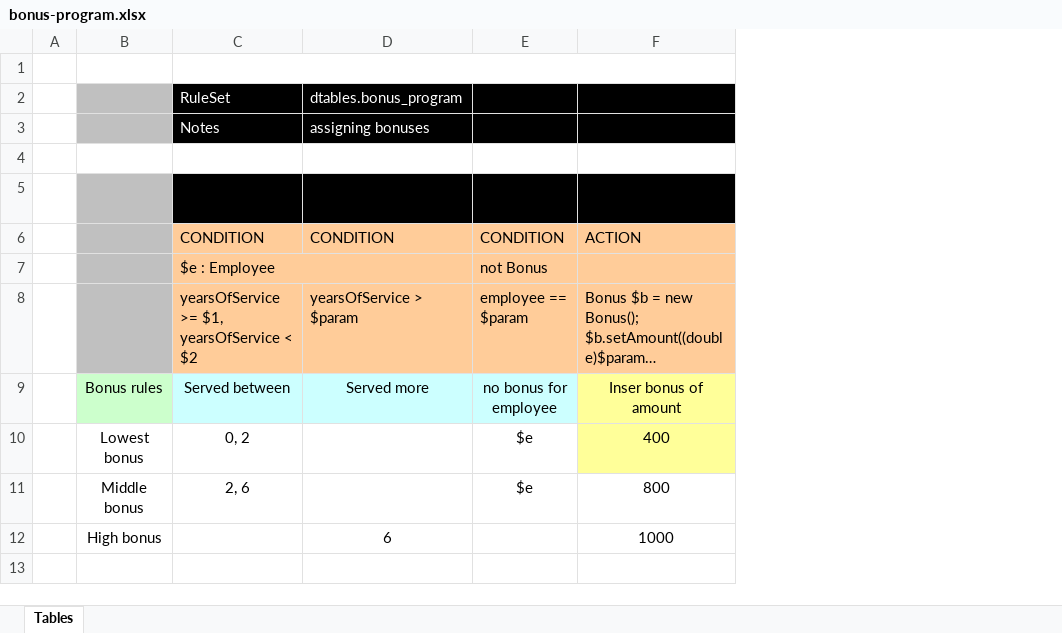
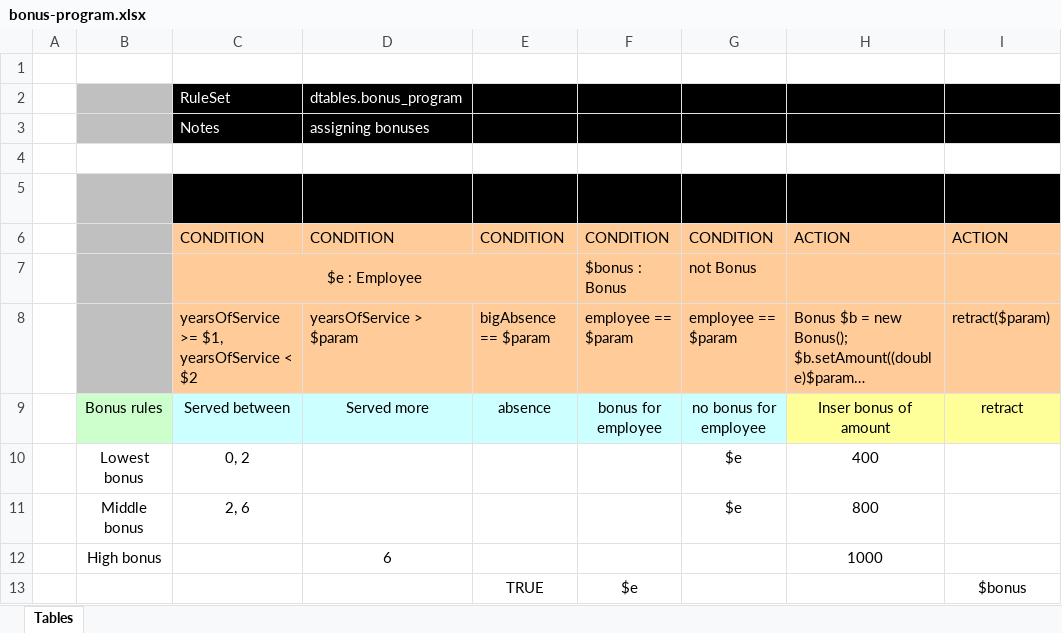
Before and after one commit to jomarko/testday, an Excel workbook: bonus-program/src/main/resources/dtables/bonus_program/bonus-program.xlsx, sheet Tables, drawn as a sheet; long unchanged cells end in …; values as stored, in another font and other column widths than the file's, no borders; removed rows and columns are numbered as before the commit, all else as after; the diff names each change by its address in the sheet, - before the commit and + after, or states it on an @@ line.

Commit message:
Uploaded 16-Feb-2017 15:15:17 {/bonus-program/src/main/resources/dtables/bonus_program/bonus-program.xlsx}

```diff
--- a/bonus-program/src/main/resources/dtables/bonus_program/bonus-program.xlsx (sheet Tables)
+++ b/bonus-program/src/main/resources/dtables/bonus_program/bonus-program.xlsx (sheet Tables)
+column E, rows 6-9: CONDITION |  | bigAbsence == $param | absence
+column F, rows 6-9: CONDITION | $bonus : Bonus | employee == $param | bonus for employee
+column I, rows 6-9: ACTION |  | retract($param) | retract
-C1:F1 merged
-C7 alignment: left
+C7 alignment: center
-H10 fill: #FFFF99
+H10 fill: none
+row 13:  |  |  |  | TRUE | $e |  |  | $bonus
```
